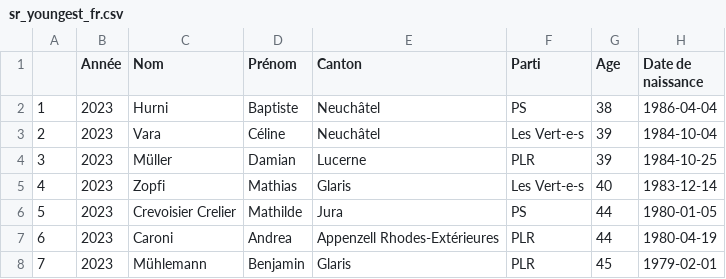
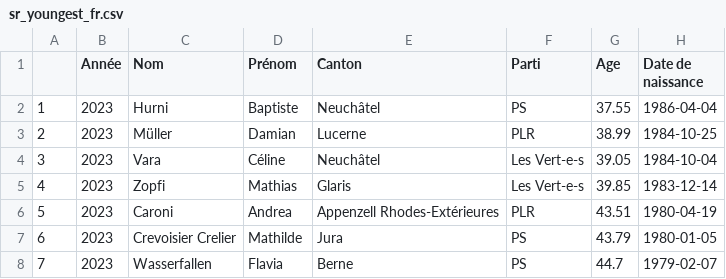
Before and after one commit to vey83/CN_2019, a CSV file: SR_2023/output/FR/sr_youngest_fr.csv, drawn as a sheet; only a part is shown; the diff covers the shown part only.

Commit message:
avec chiffres à virgule

```diff
--- a/SR_2023/output/FR/sr_youngest_fr.csv
+++ b/SR_2023/output/FR/sr_youngest_fr.csv
@@ -1,8 +1,8 @@
 "","Année","Nom","Prénom","Canton","Parti","Age","Date de naissance"
-"1",2023,"Hurni","Baptiste","Neuchâtel","PS",38,1986-04-04
-"2",2023,"Vara","Céline","Neuchâtel","Les Vert-e-s",39,1984-10-04
-"3",2023,"Müller","Damian","Lucerne","PLR",39,1984-10-25
-"4",2023,"Zopfi","Mathias","Glaris","Les Vert-e-s",40,1983-12-14
-"5",2023,"Crevoisier Crelier","Mathilde","Jura","PS",44,1980-01-05
-"6",2023,"Caroni","Andrea","Appenzell Rhodes-Extérieures","PLR",44,1980-04-19
-"7",2023,"Mühlemann","Benjamin","Glaris","PLR",45,1979-02-01
+"1",2023,"Hurni","Baptiste","Neuchâtel","PS",37.55,1986-04-04
+"2",2023,"Müller","Damian","Lucerne","PLR",38.99,1984-10-25
+"3",2023,"Vara","Céline","Neuchâtel","Les Vert-e-s",39.05,1984-10-04
+"4",2023,"Zopfi","Mathias","Glaris","Les Vert-e-s",39.85,1983-12-14
+"5",2023,"Caroni","Andrea","Appenzell Rhodes-Extérieures","PLR",43.51,1980-04-19
+"6",2023,"Crevoisier Crelier","Mathilde","Jura","PS",43.79,1980-01-05
+"7",2023,"Wasserfallen","Flavia","Berne","PS",44.7,1979-02-07
```
Also changed, not shown: 12 edited cells elsewhere in this file.
